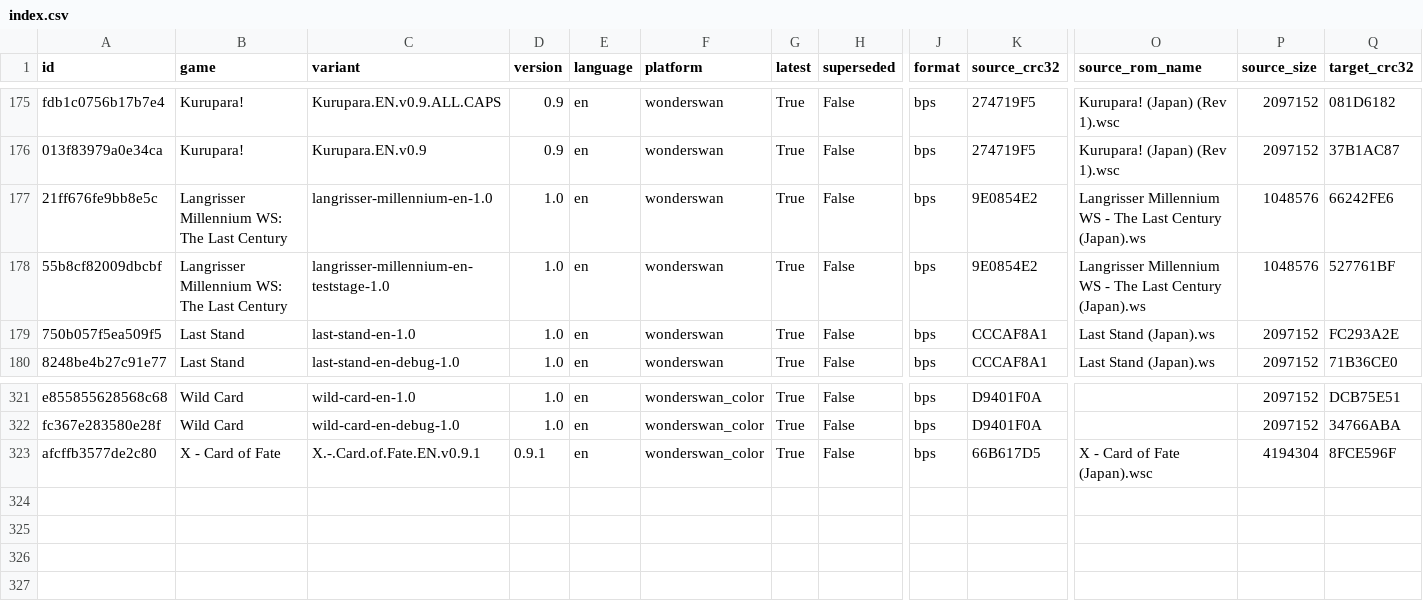
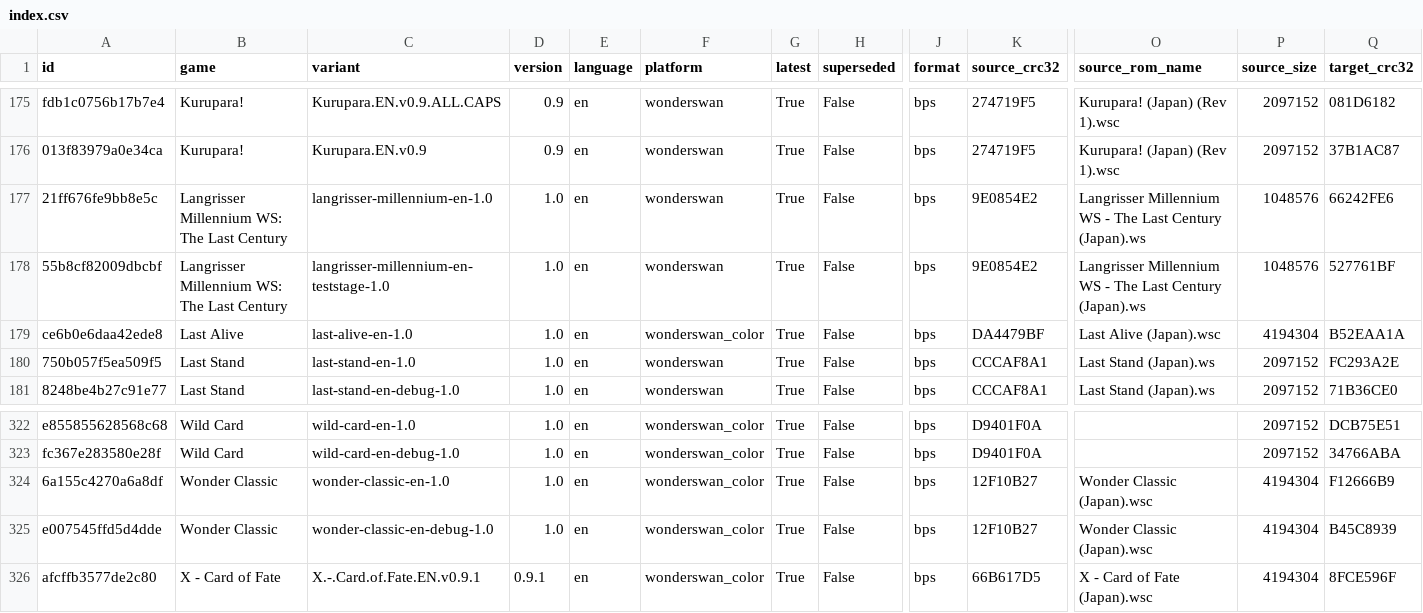
Before and after one commit to mariovirgili/WonderSwan_bps_repo, a CSV file: index.csv, drawn as a sheet; only a part is shown, gaps mark what is left out; rows hold the shown columns only; the diff names each change by its address in the sheet, - before the commit and + after, or states it on an @@ line.

```diff
--- a/index.csv
+++ b/index.csv
+row 179: ce6b0e6daa42ede8 | Last Alive | last-alive-en-1.0 | 1.0 | en | wonderswan_color | True | False | bps | DA4479BF | Last Alive (Japan).wsc | 4194304 | B52EAA1A
+row 324: 6a155c4270a6a8df | Wonder Classic | wonder-classic-en-1.0 | 1.0 | en | wonderswan_color | True | False | bps | 12F10B27 | Wonder Classic (Japan).wsc | 4194304 | F12666B9
+row 325: e007545ffd5d4dde | Wonder Classic | wonder-classic-en-debug-1.0 | 1.0 | en | wonderswan_color | True | False | bps | 12F10B27 | Wonder Classic (Japan).wsc | 4194304 | B45C8939
```
Also changed, not shown: 17 other files.
